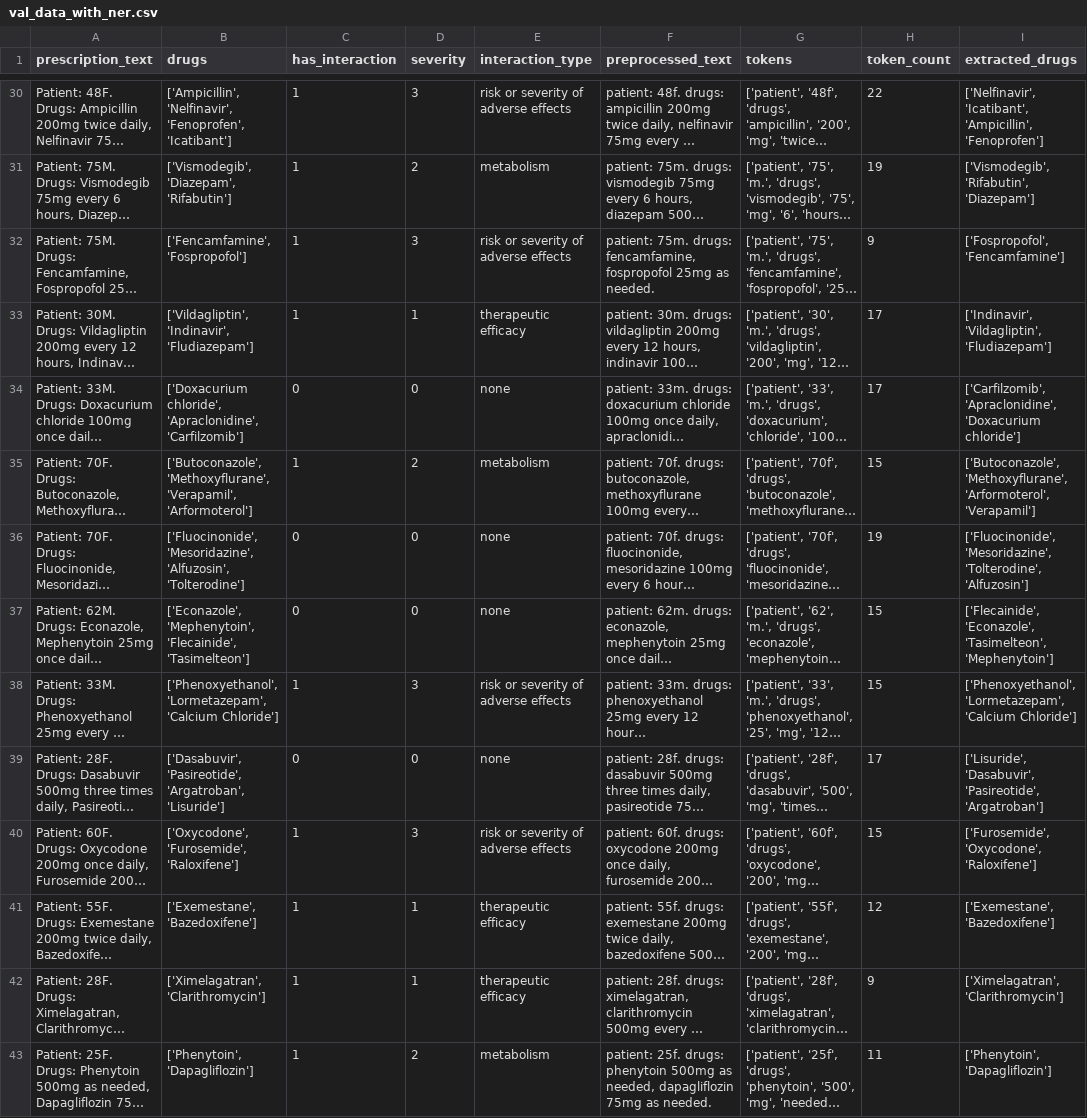
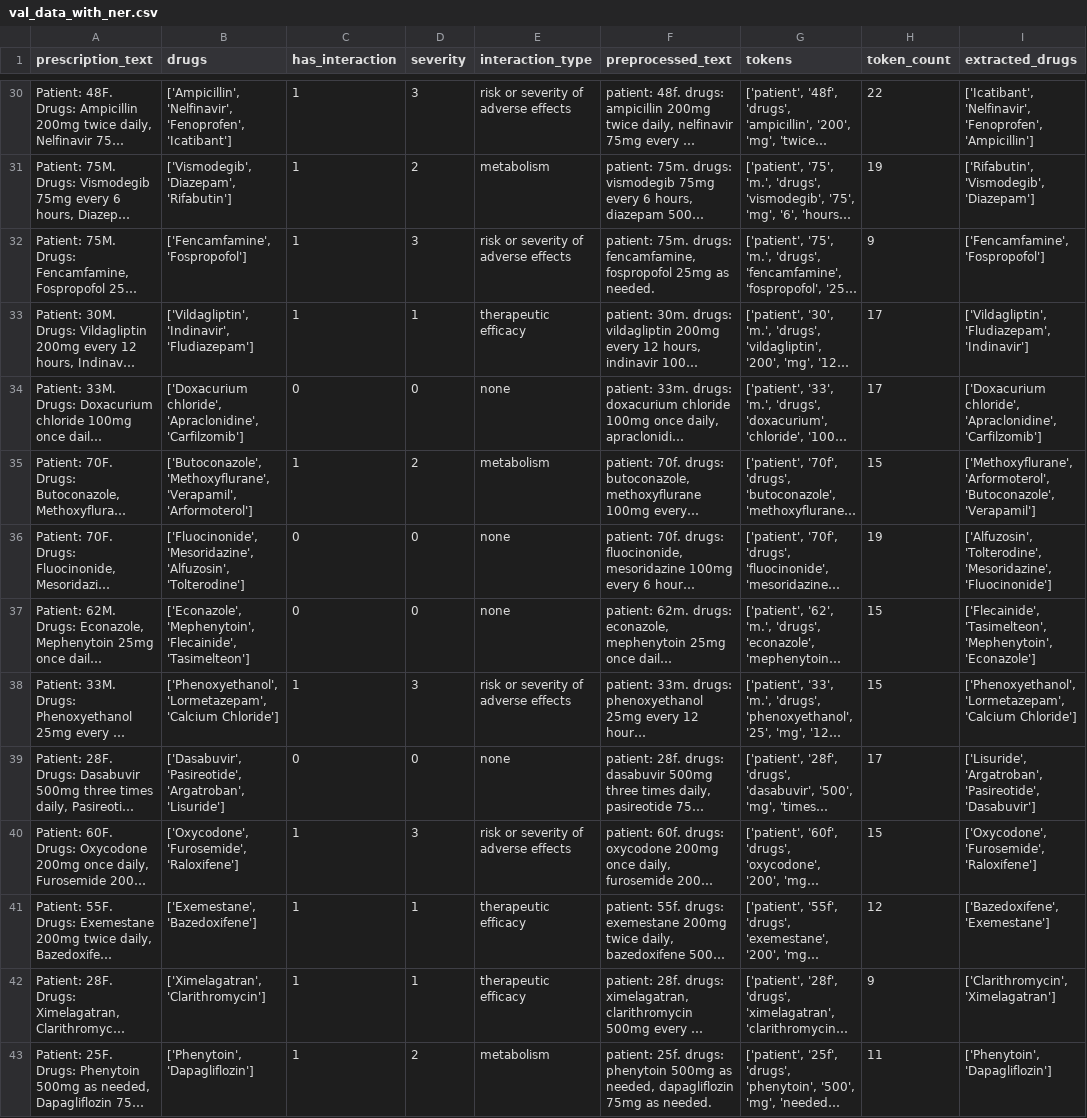
Before and after one commit to Yashrym/Asclepius, a CSV file: data/val_data_with_ner.csv, drawn as a sheet; only a part is shown, gaps mark what is left out; long unchanged cells end in …; the diff covers the shown part only; the diff names each change by its address in the sheet, - before the commit and + after, or states it on an @@ line.

```diff
--- a/data/val_data_with_ner.csv
+++ b/data/val_data_with_ner.csv
-I30 (extracted_drugs): ['Nelfinavir', 'Icatibant', 'Ampicillin', 'Fenoprofen']
+I30 (extracted_drugs): ['Icatibant', 'Nelfinavir', 'Fenoprofen', 'Ampicillin']
-I31 (extracted_drugs): ['Vismodegib', 'Rifabutin', 'Diazepam']
+I31 (extracted_drugs): ['Rifabutin', 'Vismodegib', 'Diazepam']
-I32 (extracted_drugs): ['Fospropofol', 'Fencamfamine']
+I32 (extracted_drugs): ['Fencamfamine', 'Fospropofol']
-I33 (extracted_drugs): ['Indinavir', 'Vildagliptin', 'Fludiazepam']
+I33 (extracted_drugs): ['Vildagliptin', 'Fludiazepam', 'Indinavir']
-I34 (extracted_drugs): ['Carfilzomib', 'Apraclonidine', 'Doxacurium chloride']
+I34 (extracted_drugs): ['Doxacurium chloride', 'Apraclonidine', 'Carfilzomib']
-I35 (extracted_drugs): ['Butoconazole', 'Methoxyflurane', 'Arformoterol', 'Verapamil']
+I35 (extracted_drugs): ['Methoxyflurane', 'Arformoterol', 'Butoconazole', 'Verapamil']
-I36 (extracted_drugs): ['Fluocinonide', 'Mesoridazine', 'Tolterodine', 'Alfuzosin']
+I36 (extracted_drugs): ['Alfuzosin', 'Tolterodine', 'Mesoridazine', 'Fluocinonide']
-I37 (extracted_drugs): ['Flecainide', 'Econazole', 'Tasimelteon', 'Mephenytoin']
+I37 (extracted_drugs): ['Flecainide', 'Tasimelteon', 'Mephenytoin', 'Econazole']
-I39 (extracted_drugs): ['Lisuride', 'Dasabuvir', 'Pasireotide', 'Argatroban']
+I39 (extracted_drugs): ['Lisuride', 'Argatroban', 'Pasireotide', 'Dasabuvir']
-I40 (extracted_drugs): ['Furosemide', 'Oxycodone', 'Raloxifene']
+I40 (extracted_drugs): ['Oxycodone', 'Furosemide', 'Raloxifene']
-I41 (extracted_drugs): ['Exemestane', 'Bazedoxifene']
+I41 (extracted_drugs): ['Bazedoxifene', 'Exemestane']
-I42 (extracted_drugs): ['Ximelagatran', 'Clarithromycin']
+I42 (extracted_drugs): ['Clarithromycin', 'Ximelagatran']
```
Also changed, not shown: 29 edited cells elsewhere in this file, data/test_data_with_ner.csv, data/train_data_with_ner.csv, 9 other files.
